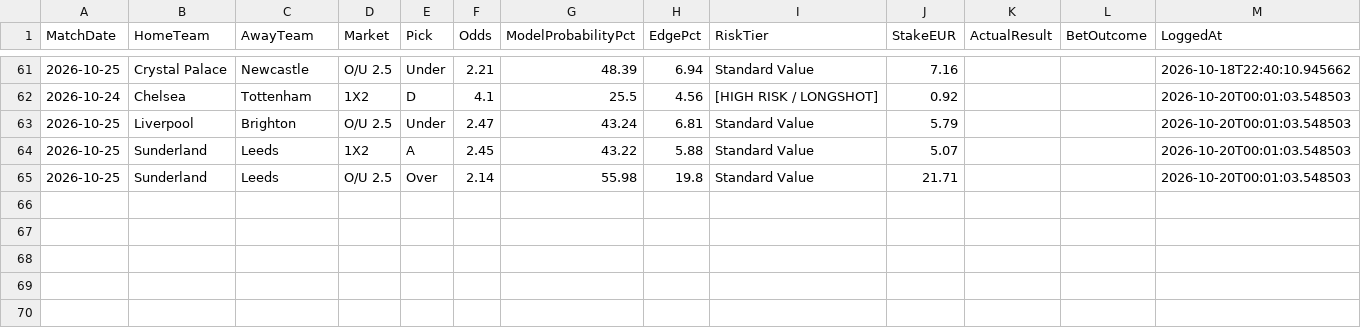
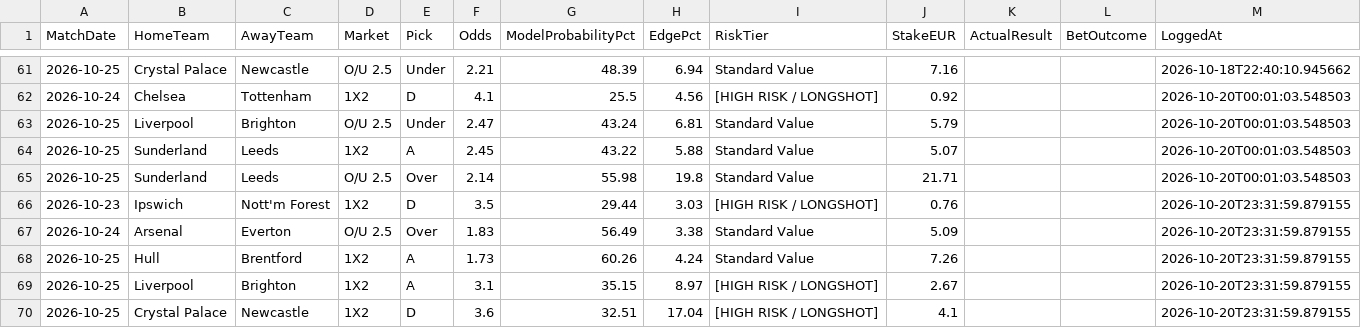
Before and after one commit to boukakos/palavoiBetPredictor, a CSV file: data/predictions/bets_log.csv, drawn as a sheet; only a part is shown, gaps mark what is left out.

```diff
--- a/data/predictions/bets_log.csv
+++ b/data/predictions/bets_log.csv
@@ -65 +65,6 @@ MatchDate,HomeTeam,AwayTeam,Market,Pick,Odds,ModelProbabilityPct,EdgePct,RiskTie
 2026-10-25,Sunderland,Leeds,O/U 2.5,Over,2.14,55.98,19.8,Standard Value,21.71,,,2026-10-20T00:01:03.548503
+2026-10-23,Ipswich,Nott'm Forest,1X2,D,3.5,29.44,3.03,[HIGH RISK / LONGSHOT],0.76,,,2026-10-20T23:31:59.879155
+2026-10-24,Arsenal,Everton,O/U 2.5,Over,1.83,56.49,3.38,Standard Value,5.09,,,2026-10-20T23:31:59.879155
+2026-10-25,Hull,Brentford,1X2,A,1.73,60.26,4.24,Standard Value,7.26,,,2026-10-20T23:31:59.879155
+2026-10-25,Liverpool,Brighton,1X2,A,3.1,35.15,8.97,[HIGH RISK / LONGSHOT],2.67,,,2026-10-20T23:31:59.879155
+2026-10-25,Crystal Palace,Newcastle,1X2,D,3.6,32.51,17.04,[HIGH RISK / LONGSHOT],4.1,,,2026-10-20T23:31:59.879155
```
Also changed, not shown: data/predictions/live_upcoming_predictions.csv, data/upcoming_fixtures.csv, 1 other file.
